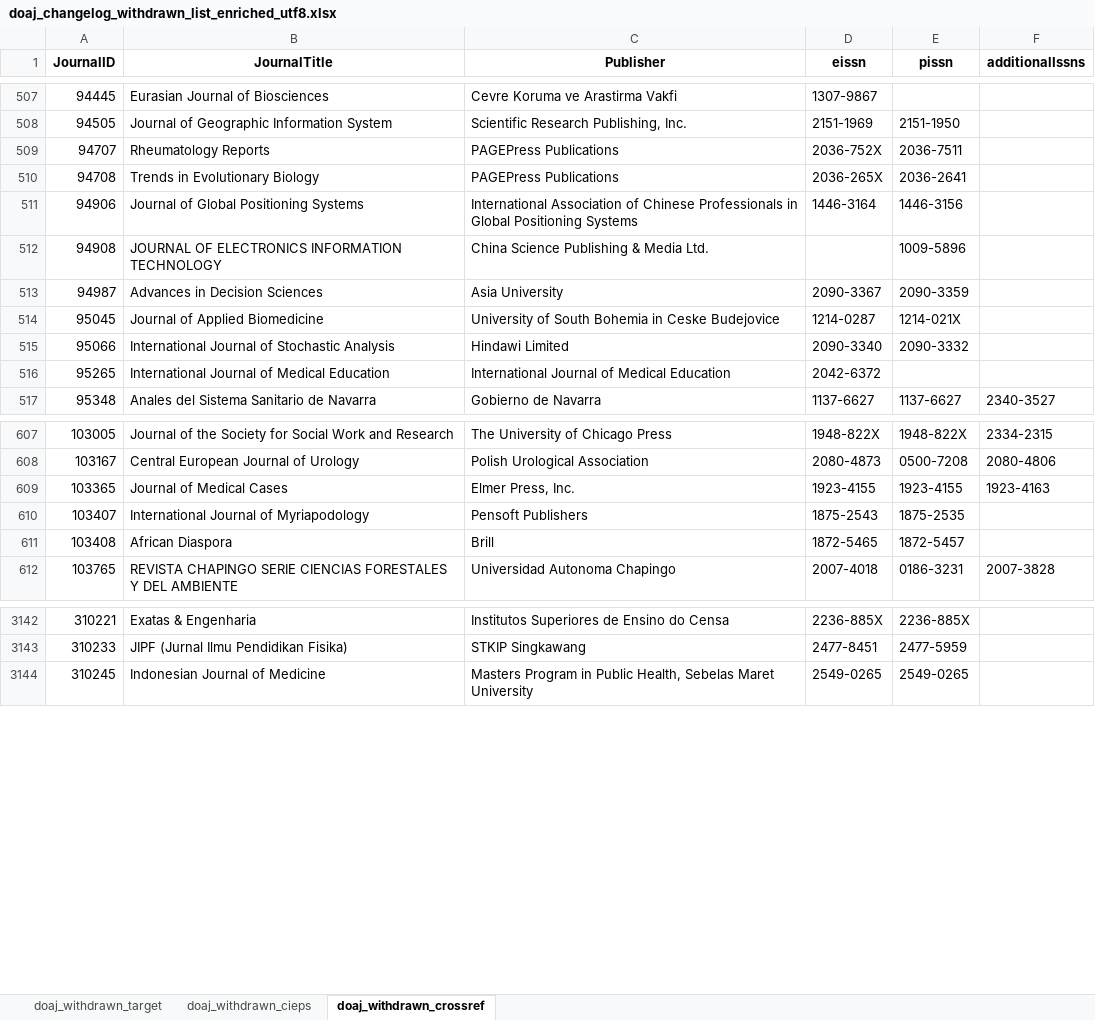
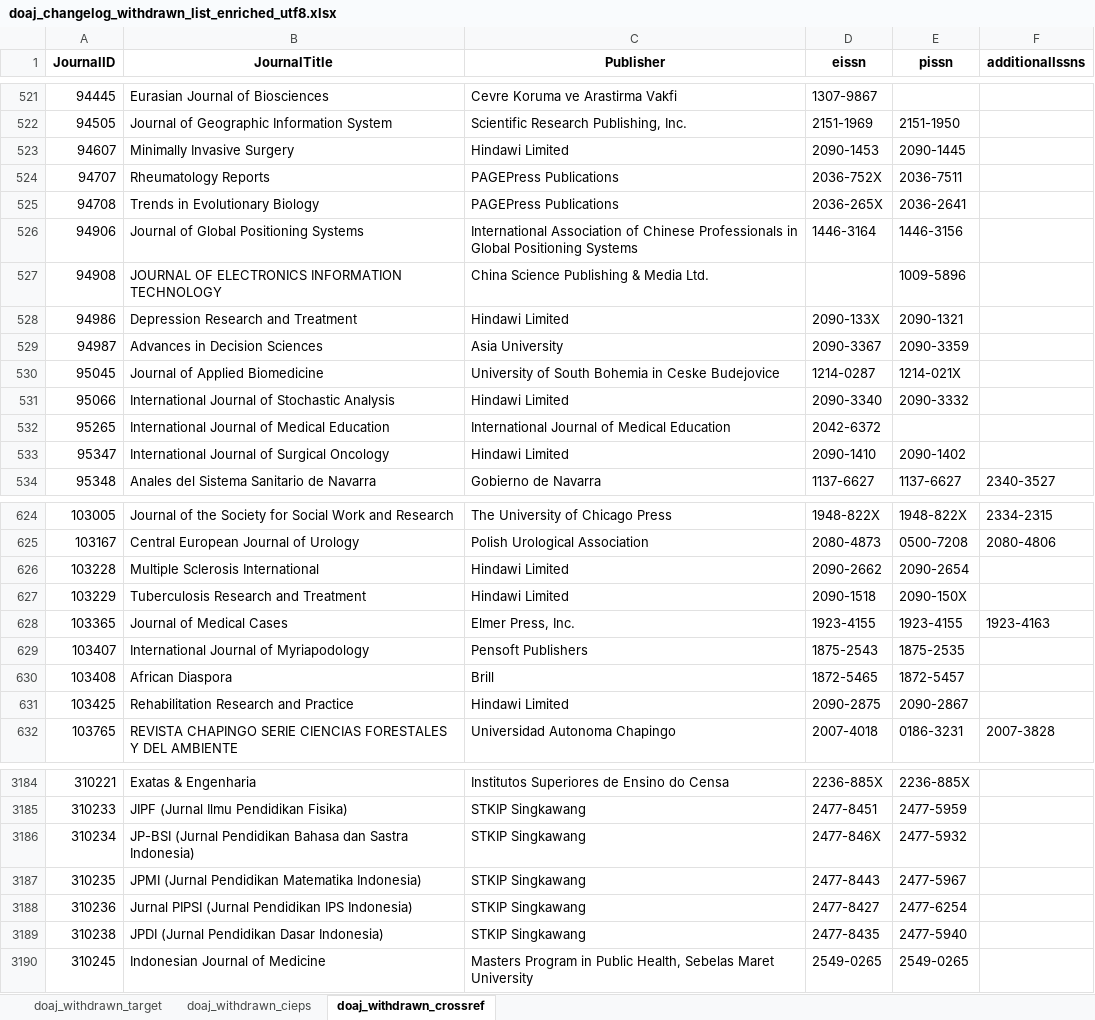
Before and after one commit to slub/doaj-changelog, an Excel workbook: data/doaj_changelog_withdrawn_list_enriched_utf8.xlsx, sheet doaj_withdrawn_crossref, drawn as a sheet; only a part is shown, gaps mark what is left out; values as stored, in another font and other column widths than the file's, no borders; the diff covers the shown part only; the diff names each change by its address in the sheet, - before the commit and + after, or states it on an @@ line.

```diff
--- a/data/doaj_changelog_withdrawn_list_enriched_utf8.xlsx (sheet doaj_withdrawn_crossref)
+++ b/data/doaj_changelog_withdrawn_list_enriched_utf8.xlsx (sheet doaj_withdrawn_crossref)
+row 523: 94607 | Minimally Invasive Surgery | Hindawi Limited | 2090-1453 | 2090-1445
+row 528: 94986 | Depression Research and Treatment | Hindawi Limited | 2090-133X | 2090-1321
+row 533: 95347 | International Journal of Surgical Oncology | Hindawi Limited | 2090-1410 | 2090-1402
+row 626: 103228 | Multiple Sclerosis International | Hindawi Limited | 2090-2662 | 2090-2654
+row 627: 103229 | Tuberculosis Research and Treatment | Hindawi Limited | 2090-1518 | 2090-150X
+row 631: 103425 | Rehabilitation Research and Practice | Hindawi Limited | 2090-2875 | 2090-2867
+row 3186: 310234 | JP-BSI (Jurnal Pendidikan Bahasa dan Sastra Indonesia) | STKIP Singkawang | 2477-846X | 2477-5932
+row 3187: 310235 | JPMI (Jurnal Pendidikan Matematika Indonesia) | STKIP Singkawang | 2477-8443 | 2477-5967
+row 3188: 310236 | Jurnal PIPSI (Jurnal Pendidikan IPS Indonesia) | STKIP Singkawang | 2477-8427 | 2477-6254
+row 3189: 310238 | JPDI (Jurnal Pendidikan Dasar Indonesia) | STKIP Singkawang | 2477-8435 | 2477-5940
```
Also changed, not shown: 50 added rows and 16 edited cells elsewhere in this sheet, sheet doaj_withdrawn_target, sheet doaj_withdrawn_cieps, 12 other files.
